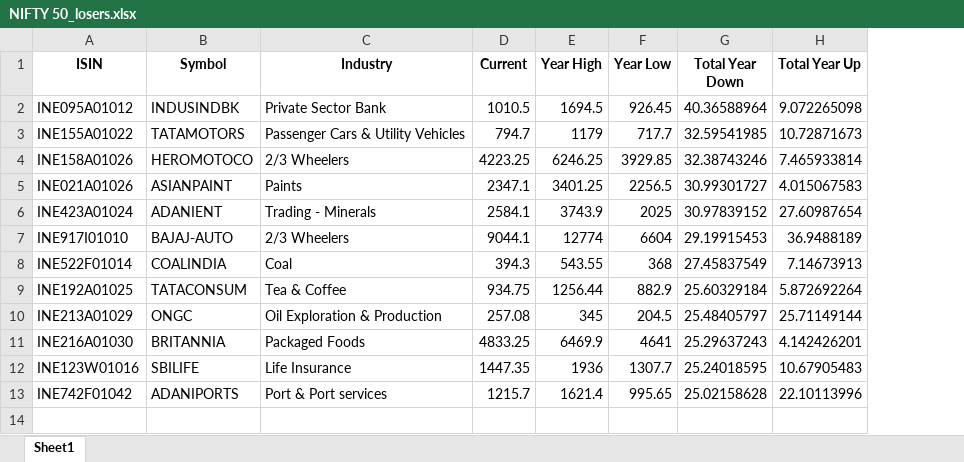
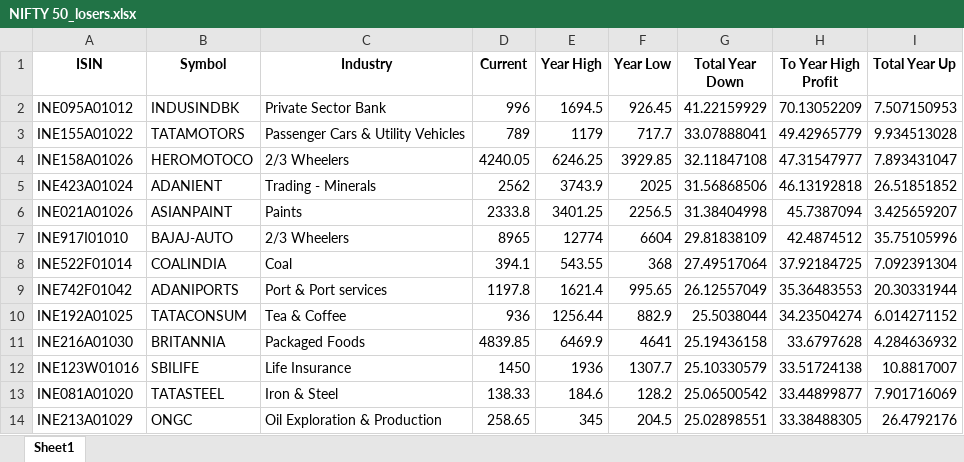
Before and after one commit to pratty010/Finances, an Excel workbook: data/indices/NIFTY 50_losers.xlsx, sheet Sheet1, drawn as a sheet; values as stored, in another font and other column widths than the file's, no borders; removed rows and columns are numbered as before the commit, all else as after; the diff names each change by its address in the sheet, - before the commit and + after, or states it on an @@ line.

```diff
--- a/data/indices/NIFTY 50_losers.xlsx (sheet Sheet1)
+++ b/data/indices/NIFTY 50_losers.xlsx (sheet Sheet1)
+column H (To Year High Profit), rows 2-5: 70.13052209 | 49.42965779 | 47.31547977 | 46.13192818; rows 7-8: 42.4874512 | 37.92184725; rows 10-12: 34.23504274 | 33.6797628 | 33.51724138
-D2 (Current): 1010.5
+D2 (Current): 996
-G2 (Total Year Down): 40.36588964
+G2 (Total Year Down): 41.22159929
-I2 (Total Year Up): 9.072265098
+I2 (Total Year Up): 7.507150953
-D3 (Current): 794.7
+D3 (Current): 789
-G3 (Total Year Down): 32.59541985
+G3 (Total Year Down): 33.07888041
-I3 (Total Year Up): 10.72871673
+I3 (Total Year Up): 9.934513028
-D4 (Current): 4223.25
+D4 (Current): 4240.05
-G4 (Total Year Down): 32.38743246
+G4 (Total Year Down): 32.11847108
-I4 (Total Year Up): 7.465933814
+I4 (Total Year Up): 7.893431047
-row 5: INE021A01026 | ASIANPAINT | Paints | 2347.1 | 3401.25 | 2256.5 | 30.99301727 | 4.015067583
-D5 (Current): 2584.1
+D5 (Current): 2562
-G5 (Total Year Down): 30.97839152
+G5 (Total Year Down): 31.56868506
-I5 (Total Year Up): 27.60987654
+I5 (Total Year Up): 26.51851852
+row 6: INE021A01026 | ASIANPAINT | Paints | 2333.8 | 3401.25 | 2256.5 | 31.38404998 | 45.7387094 | 3.425659207
-D7 (Current): 9044.1
+D7 (Current): 8965
-G7 (Total Year Down): 29.19915453
+G7 (Total Year Down): 29.81838109
-I7 (Total Year Up): 36.9488189
+I7 (Total Year Up): 35.75105996
-D8 (Current): 394.3
+D8 (Current): 394.1
-G8 (Total Year Down): 27.45837549
+G8 (Total Year Down): 27.49517064
-I8 (Total Year Up): 7.14673913
+I8 (Total Year Up): 7.092391304
+row 9: INE742F01042 | ADANIPORTS | Port & Port services | 1197.8 | 1621.4 | 995.65 | 26.12557049 | 35.36483553 | 20.30331944
-D10 (Current): 934.75
+D10 (Current): 936
-G10 (Total Year Down): 25.60329184
+G10 (Total Year Down): 25.5038044
-I10 (Total Year Up): 5.872692264
+I10 (Total Year Up): 6.014271152
-row 10: INE213A01029 | ONGC | Oil Exploration & Production | 257.08 | 345 | 204.5 | 25.48405797 | 25.71149144
-D11 (Current): 4833.25
+D11 (Current): 4839.85
-G11 (Total Year Down): 25.29637243
+G11 (Total Year Down): 25.19436158
-I11 (Total Year Up): 4.142426201
+I11 (Total Year Up): 4.284636932
-D12 (Current): 1447.35
+D12 (Current): 1450
-G12 (Total Year Down): 25.24018595
+G12 (Total Year Down): 25.10330579
-I12 (Total Year Up): 10.67905483
+I12 (Total Year Up): 10.8817007
-row 13: INE742F01042 | ADANIPORTS | Port & Port services | 1215.7 | 1621.4 | 995.65 | 25.02158628 | 22.10113996
+row 13: INE081A01020 | TATASTEEL | Iron & Steel | 138.33 | 184.6 | 128.2 | 25.06500542 | 33.44899877 | 7.901716069
+row 14: INE213A01029 | ONGC | Oil Exploration & Production | 258.65 | 345 | 204.5 | 25.02898551 | 33.38488305 | 26.4792176
```
Also changed, not shown: data/indices/NIFTY 100_gainers.xlsx, data/indices/NIFTY 100_losers.xlsx, 16 other files.
